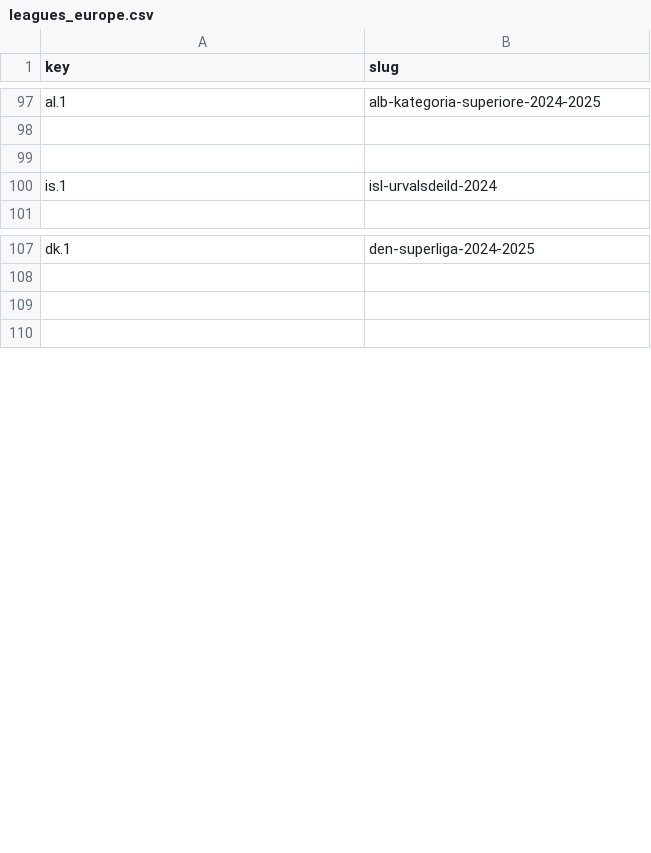
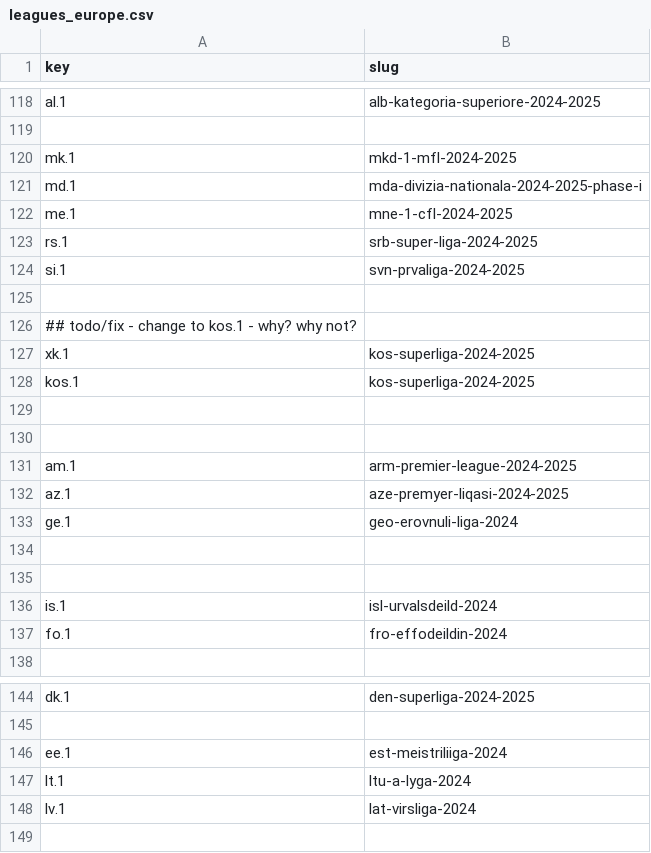
Before and after one commit to yorobot/sport.db.more, a CSV file: worldfootball/config/leagues_europe.csv, drawn as a sheet; only a part is shown, gaps mark what is left out; addresses are those after the commit; the diff covers the shown part only; the diff names each change by its address in the sheet, - before the commit and + after, or states it on an @@ line.

```diff
--- a/worldfootball/config/leagues_europe.csv
+++ b/worldfootball/config/leagues_europe.csv
+row 120: mk.1 | mkd-1-mfl-2024-2025
+row 121: md.1 | mda-divizia-nationala-2024-2025-phase-i
+row 122: me.1 | mne-1-cfl-2024-2025
+row 123: rs.1 | srb-super-liga-2024-2025
+row 124: si.1 | svn-prvaliga-2024-2025
+row 125: (empty)
+row 126: ## todo/fix - change to kos.1 - why? why not?
+row 127: xk.1 | kos-superliga-2024-2025
+row 128: kos.1 | kos-superliga-2024-2025
+row 129: (empty)
+row 130: (empty)
+row 131: am.1 | arm-premier-league-2024-2025
+row 132: az.1 | aze-premyer-liqasi-2024-2025
+row 133: ge.1 | geo-erovnuli-liga-2024
+row 134: (empty)
+row 137: fo.1 | fro-effodeildin-2024
-row 146: (empty)
+row 146: ee.1 | est-meistriliiga-2024
+row 147: lt.1 | ltu-a-lyga-2024
+row 148: lv.1 | lat-virsliga-2024
```
Also changed, not shown: 21 added rows and 2 edited cells elsewhere in this file, 6 other files.
